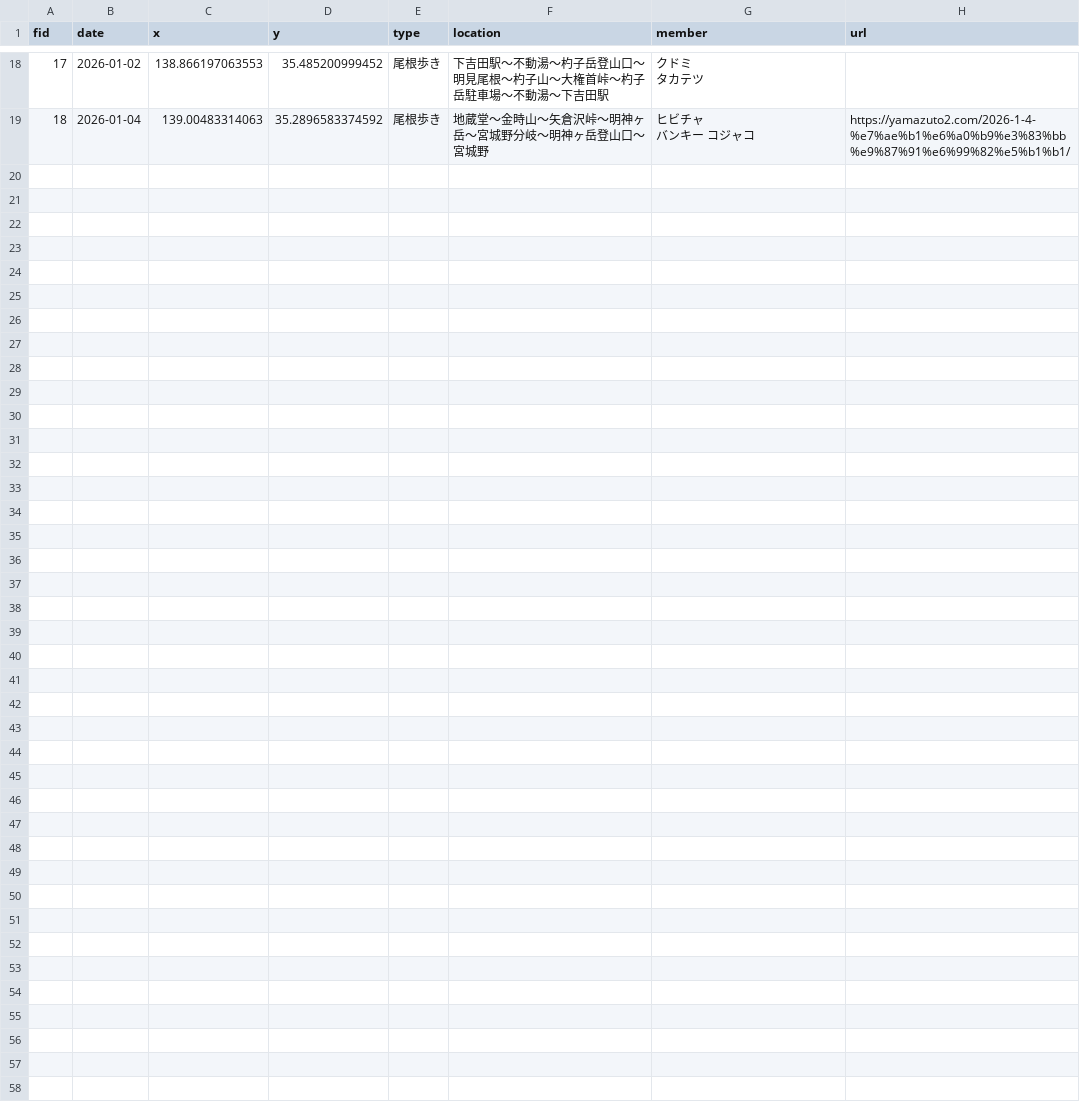
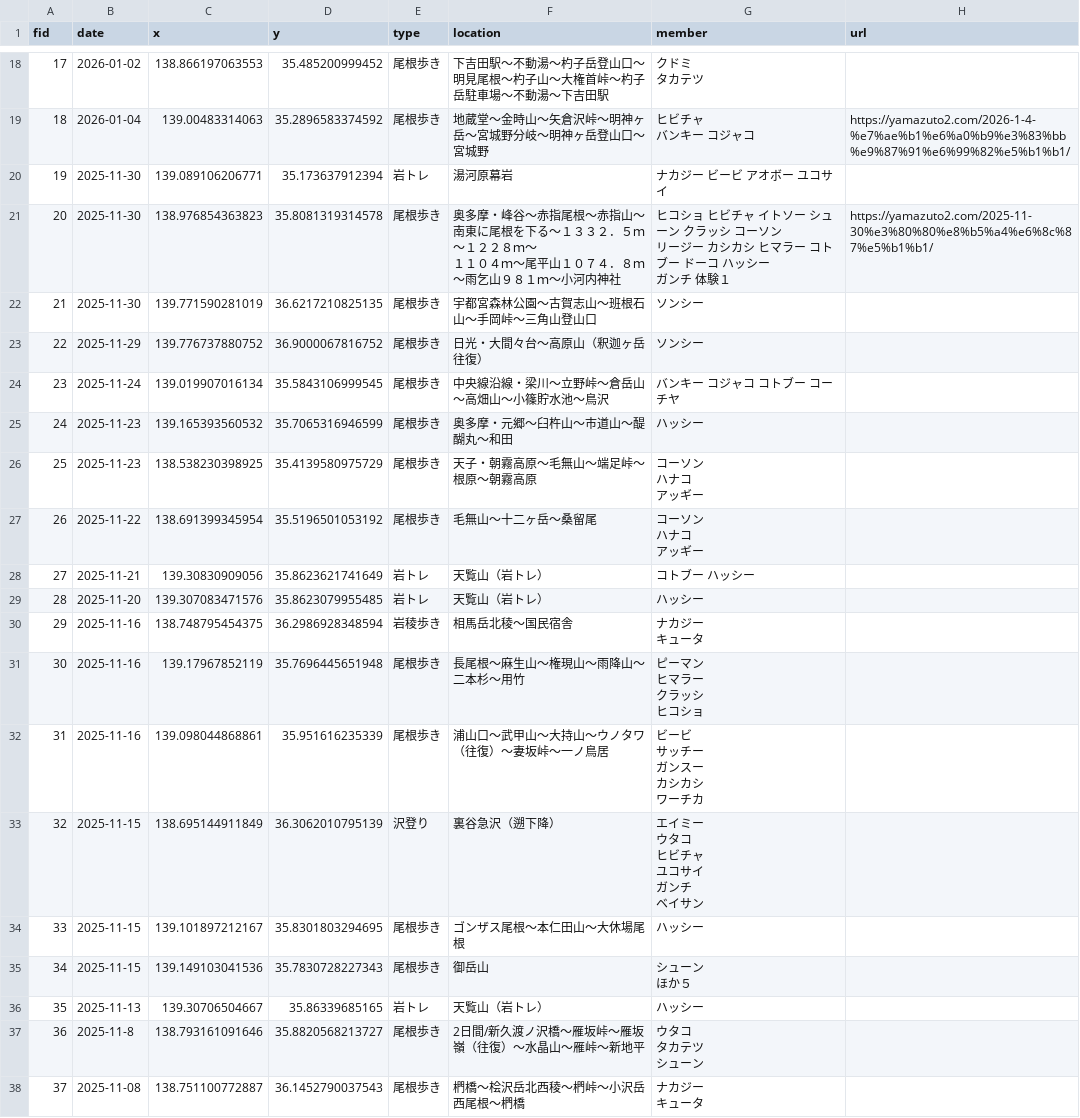
Before and after one commit to philodinagit/philodinagit.github.io, a CSV file: yamazutoLog.csv, drawn as a sheet; only a part is shown, gaps mark what is left out; ↵ is a line break in a cell; the diff covers the shown part only; the diff names each change by its address in the sheet, - before the commit and + after, or states it on an @@ line.

Commit message:
Update yamazutoLog.csv

```diff
--- a/yamazutoLog.csv
+++ b/yamazutoLog.csv
+row 20: 19 | 2025-11-30 | 139.089106206771 | 35.173637912394 | 岩トレ | 湯河原幕岩 | ナカジー ビービ アオボー ユコサイ
+row 21: 20 | 2025-11-30 | 138.976854363823 | 35.8081319314578 | 尾根歩き | 奥多摩・峰谷～赤指尾根～赤指山～南東に尾根を下る～１３３２．５ｍ～１２２８ｍ～ ↵ １１０４ｍ～尾平山１０７４．８ｍ～雨乞山９８１ｍ～小河内神社 | ヒコショ ヒビチャ イトソー シューン クラッシ コーソン ↵ リージー カシカシ ヒマラー コトブー ドーコ ハッシー ↵ ガンチ 体験１ | https://yamazuto2.com/2025-11-30%e3%80%80%e8%b5%a4%e6%8c%87%e5%b1%b1/
+row 22: 21 | 2025-11-30 | 139.771590281019 | 36.6217210825135 | 尾根歩き | 宇都宮森林公園～古賀志山～班根石山～手岡峠～三角山登山口 | ソンシー
+row 23: 22 | 2025-11-29 | 139.776737880752 | 36.9000067816752 | 尾根歩き | 日光・大間々台～高原山（釈迦ヶ岳往復） | ソンシー
+row 24: 23 | 2025-11-24 | 139.019907016134 | 35.5843106999545 | 尾根歩き | 中央線沿線・梁川～立野峠～倉岳山～高畑山～小篠貯水池～鳥沢 | バンキー コジャコ コトブー コーチヤ
+row 25: 24 | 2025-11-23 | 139.165393560532 | 35.7065316946599 | 尾根歩き | 奥多摩・元郷～臼杵山～市道山～醍醐丸～和田 | ハッシー
+row 26: 25 | 2025-11-23 | 138.538230398925 | 35.4139580975729 | 尾根歩き | 天子・朝霧高原～毛無山～端足峠～根原～朝霧高原 | コーソン ↵ ハナコ ↵ アッギー
+row 27: 26 | 2025-11-22 | 138.691399345954 | 35.5196501053192 | 尾根歩き | 毛無山～十二ヶ岳～桑留尾 | コーソン ↵ ハナコ ↵ アッギー
+row 28: 27 | 2025-11-21 | 139.30830909056 | 35.8623621741649 | 岩トレ | 天覧山（岩トレ） | コトブー ハッシー
+row 29: 28 | 2025-11-20 | 139.307083471576 | 35.8623079955485 | 岩トレ | 天覧山（岩トレ） | ハッシー
+row 30: 29 | 2025-11-16 | 138.748795454375 | 36.2986928348594 | 岩稜歩き | 相馬岳北稜～国民宿舎 | ナカジー ↵ キュータ
+row 31: 30 | 2025-11-16 | 139.17967852119 | 35.7696445651948 | 尾根歩き | 長尾根～麻生山～権現山～雨降山～二本杉～用竹 | ピーマン ↵ ヒマラー ↵ クラッシ ↵ ヒコショ
+row 32: 31 | 2025-11-16 | 139.098044868861 | 35.951616235339 | 尾根歩き | 浦山口～武甲山～大持山～ウノタワ（往復）～妻坂峠～一ノ鳥居 | ビービ ↵ サッチー ↵ ガンスー ↵ カシカシ ↵ ワーチカ
+row 33: 32 | 2025-11-15 | 138.695144911849 | 36.3062010795139 | 沢登り | 裏谷急沢（遡下降） | エイミー ↵ ウタコ ↵ ヒビチャ ↵ ユコサイ ↵ ガンチ ↵ ベイサン
+row 34: 33 | 2025-11-15 | 139.101897212167 | 35.8301803294695 | 尾根歩き | ゴンザス尾根～本仁田山～大休場尾根 | ハッシー
+row 35: 34 | 2025-11-15 | 139.149103041536 | 35.7830728227343 | 尾根歩き | 御岳山 | シューン ↵ ほか５
+row 36: 35 | 2025-11-13 | 139.30706504667 | 35.86339685165 | 岩トレ | 天覧山（岩トレ） | ハッシー
+row 37: 36 | 2025-11-8 | 138.793161091646 | 35.8820568213727 | 尾根歩き | 2日間/新久渡ノ沢橋～雁坂峠～雁坂嶺（往復）～水晶山～雁峠～新地平 | ウタコ ↵ タカテツ ↵ シューン
+row 38: 37 | 2025-11-08 | 138.751100772887 | 36.1452790037543 | 尾根歩き | 椚橋～桧沢岳北西稜～椚峠～小沢岳西尾根～椚橋 | ナカジー ↵ キュータ
```
Also changed, not shown: 9 added rows and 3 edited cells elsewhere in this file.
